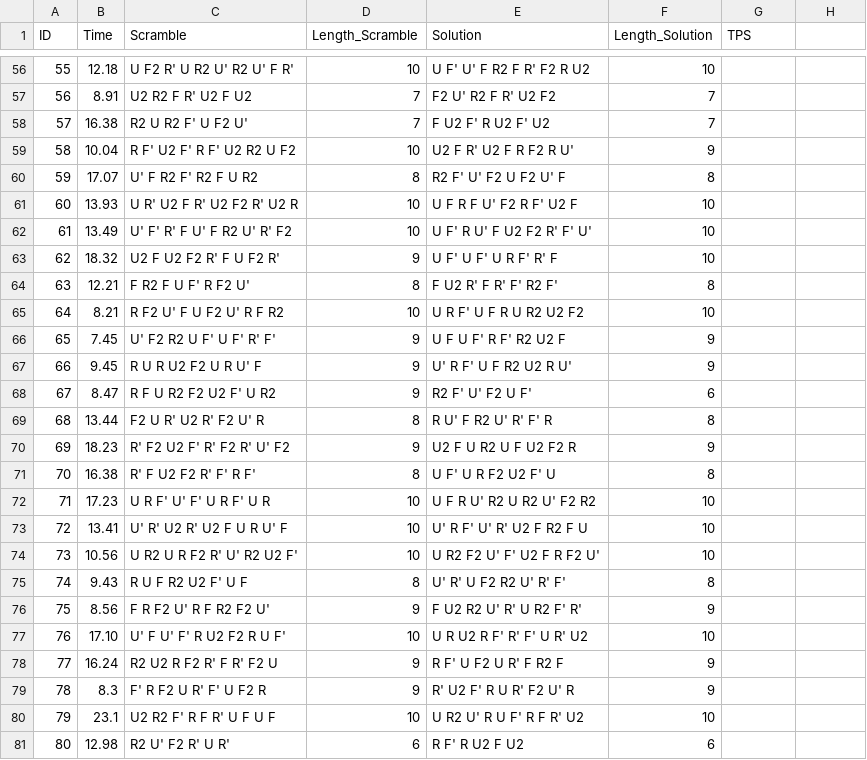
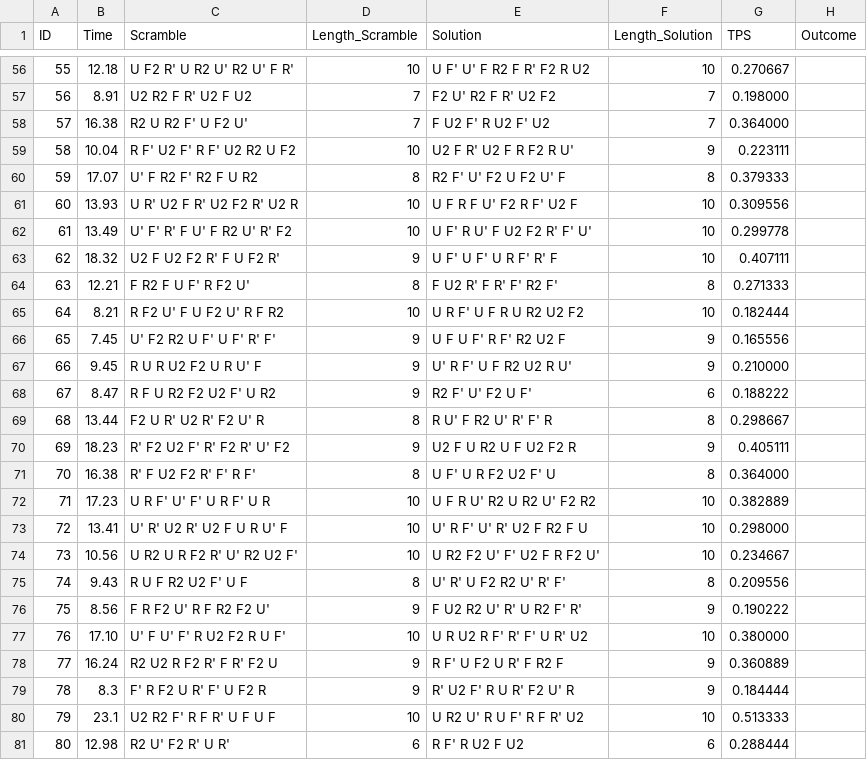
Before and after one commit to F2Binary/Py2Cube, a CSV file: new_dataset.csv, drawn as a sheet; only a part is shown, gaps mark what is left out; the diff covers the shown part only.

```diff
--- a/new_dataset.csv
+++ b/new_dataset.csv
@@ -1 +1 @@
-"ID","Time","Scramble","Length_Scramble","Solution","Length_Solution","TPS"
+"ID","Time","Scramble","Length_Scramble","Solution","Length_Solution","TPS","Outcome"
@@ -56,26 +56,26 @@
-"55","12.18","U F2 R' U R2 U' R2 U' F R'","10","U F' U' F R2 F R' F2 R U2","10",
-"56","8.91","U2 R2 F R' U2 F U2","7","F2 U' R2 F R' U2 F2","7",
-"57","16.38","R2 U R2 F' U F2 U'","7","F U2 F' R U2 F' U2","7",
-"58","10.04","R F' U2 F' R F' U2 R2 U F2","10","U2 F R' U2 F R F2 R U'","9",
-"59","17.07","U' F R2 F' R2 F U R2","8","R2 F' U' F2 U F2 U' F","8",
-"60","13.93","U R' U2 F R' U2 F2 R' U2 R","10","U F R F U' F2 R F' U2 F","10",
-"61","13.49","U' F' R' F U' F R2 U' R' F2","10","U F' R U' F U2 F2 R' F' U'","10",
-"62","18.32","U2 F U2 F2 R' F U F2 R'","9","U F' U F' U R F' R' F","10",
-"63","12.21","F R2 F U F' R F2 U'","8","F U2 R' F R' F' R2 F'","8",
-"64","8.21","R F2 U' F U F2 U' R F R2","10","U R F' U F R U R2 U2 F2","10",
-"65","7.45","U' F2 R2 U F' U F' R' F'","9","U F U F' R F' R2 U2 F","9",
-"66","9.45","R U R U2 F2 U R U' F","9","U' R F' U F R2 U2 R U'","9",
-"67","8.47","R F U R2 F2 U2 F' U R2","9","R2 F' U' F2 U F'","6",
-"68","13.44","F2 U R' U2 R' F2 U' R","8","R U' F R2 U' R' F' R","8",
-"69","18.23","R' F2 U2 F' R' F2 R' U' F2","9","U2 F U R2 U F U2 F2 R","9",
-"70","16.38","R' F U2 F2 R' F' R F'","8","U F' U R F2 U2 F' U","8",
-"71","17.23","U R F' U' F' U R F' U R","10","U F R U' R2 U R2 U' F2 R2","10",
-"72","13.41","U' R' U2 R' U2 F U R U' F","10","U' R F' U' R' U2 F R2 F U","10",
-"73","10.56","U R2 U R F2 R' U' R2 U2 F'","10","U R2 F2 U' F' U2 F R F2 U'","10",
-"74","9.43","R U F R2 U2 F' U F","8","U' R' U F2 R2 U' R' F'","8",
-"75","8.56","F R F2 U' R F R2 F2 U'","9","F U2 R2 U' R' U R2 F' R'","9",
-"76","17.10","U' F U' F' R U2 F2 R U F'","10","U R U2 R F' R' F' U R' U2","10",
-"77","16.24","R2 U2 R F2 R' F R' F2 U","9","R F' U F2 U R' F R2 F","9",
-"78","8.3","F' R F2 U R' F' U F2 R","9","R' U2 F' R U R' F2 U' R","9",
-"79","23.1","U2 R2 F' R F R' U F U F","10","U R2 U' R U F' R F R' U2","10",
-"80","12.98","R2 U' F2 R' U R'","6","R F' R U2 F U2","6",
+"55","12.18","U F2 R' U R2 U' R2 U' F R'","10","U F' U' F R2 F R' F2 R U2","10","0.270667",
+"56","8.91","U2 R2 F R' U2 F U2","7","F2 U' R2 F R' U2 F2","7","0.198000",
+"57","16.38","R2 U R2 F' U F2 U'","7","F U2 F' R U2 F' U2","7","0.364000",
+"58","10.04","R F' U2 F' R F' U2 R2 U F2","10","U2 F R' U2 F R F2 R U'","9","0.223111",
+"59","17.07","U' F R2 F' R2 F U R2","8","R2 F' U' F2 U F2 U' F","8","0.379333",
+"60","13.93","U R' U2 F R' U2 F2 R' U2 R","10","U F R F U' F2 R F' U2 F","10","0.309556",
+"61","13.49","U' F' R' F U' F R2 U' R' F2","10","U F' R U' F U2 F2 R' F' U'","10","0.299778",
+"62","18.32","U2 F U2 F2 R' F U F2 R'","9","U F' U F' U R F' R' F","10","0.407111",
+"63","12.21","F R2 F U F' R F2 U'","8","F U2 R' F R' F' R2 F'","8","0.271333",
+"64","8.21","R F2 U' F U F2 U' R F R2","10","U R F' U F R U R2 U2 F2","10","0.182444",
+"65","7.45","U' F2 R2 U F' U F' R' F'","9","U F U F' R F' R2 U2 F","9","0.165556",
+"66","9.45","R U R U2 F2 U R U' F","9","U' R F' U F R2 U2 R U'","9","0.210000",
+"67","8.47","R F U R2 F2 U2 F' U R2","9","R2 F' U' F2 U F'","6","0.188222",
+"68","13.44","F2 U R' U2 R' F2 U' R","8","R U' F R2 U' R' F' R","8","0.298667",
+"69","18.23","R' F2 U2 F' R' F2 R' U' F2","9","U2 F U R2 U F U2 F2 R","9","0.405111",
+"70","16.38","R' F U2 F2 R' F' R F'","8","U F' U R F2 U2 F' U","8","0.364000",
+"71","17.23","U R F' U' F' U R F' U R","10","U F R U' R2 U R2 U' F2 R2","10","0.382889",
+"72","13.41","U' R' U2 R' U2 F U R U' F","10","U' R F' U' R' U2 F R2 F U","10","0.298000",
+"73","10.56","U R2 U R F2 R' U' R2 U2 F'","10","U R2 F2 U' F' U2 F R F2 U'","10","0.234667",
+"74","9.43","R U F R2 U2 F' U F","8","U' R' U F2 R2 U' R' F'","8","0.209556",
+"75","8.56","F R F2 U' R F R2 F2 U'","9","F U2 R2 U' R' U R2 F' R'","9","0.190222",
+"76","17.10","U' F U' F' R U2 F2 R U F'","10","U R U2 R F' R' F' U R' U2","10","0.380000",
+"77","16.24","R2 U2 R F2 R' F R' F2 U","9","R F' U F2 U R' F R2 F","9","0.360889",
+"78","8.3","F' R F2 U R' F' U F2 R","9","R' U2 F' R U R' F2 U' R","9","0.184444",
+"79","23.1","U2 R2 F' R F R' U F U F","10","U R2 U' R U F' R F R' U2","10","0.513333",
+"80","12.98","R2 U' F2 R' U R'","6","R F' R U2 F U2","6","0.288444",
```
Also changed, not shown: 57 edited cells elsewhere in this file.
